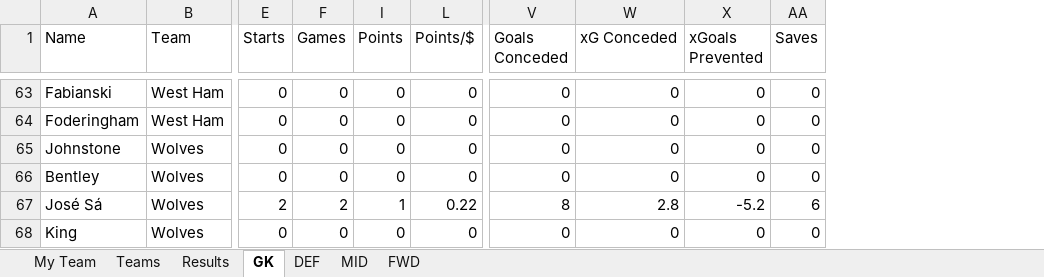
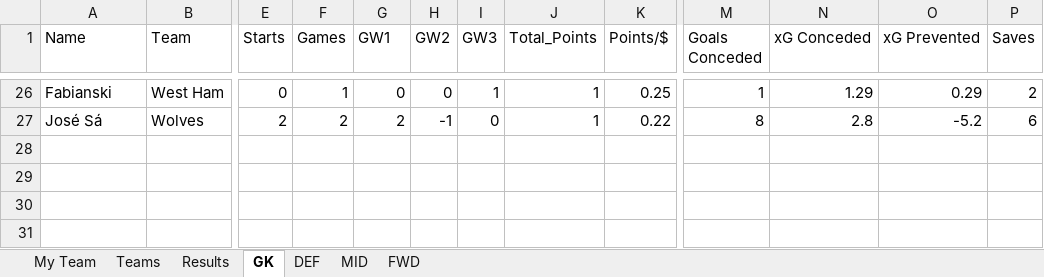
Before and after one commit to yutsz1203/FPL-Transfer-Planner, an Excel workbook: Reports/Last5 Report.xlsx, sheet GK, drawn as a sheet; only a part is shown, gaps mark what is left out; values as stored, in another font and other column widths than the file's, no cell formats; table styles not drawn; removed rows and columns are numbered as before the commit, all else as after; rows hold the shown columns only; the diff covers the shown part only; the diff names each change by its address in the sheet, - before the commit and + after, or states it on an @@ line.

```diff
--- a/Reports/Last5 Report.xlsx (sheet GK)
+++ b/Reports/Last5 Report.xlsx (sheet GK)
@@ column H (GW2) unhidden, rows 26-27: 0 | -1 @@
+column I (GW3), rows 26-27: 1 | 0
@@ column J (Total_Points) unhidden, rows 26-27: 1 | 1 @@
-column X (xGoals Prevented), row 63: 0; row 67: -5.2
+column O (xG Prevented), rows 26-27: 0.29 | -5.2
-G1: Points
+G1: GW1
-F26 (Games): 0
+F26 (Games): 1
-K26 (Points/$): 0
+K26 (Points/$): 0.25
-M26 (Goals Conceded): 0
+M26 (Goals Conceded): 1
-N26 (xG Conceded): 0
+N26 (xG Conceded): 1.29
-P26 (Saves): 0
+P26 (Saves): 2
-row 64: Foderingham | West Ham | 0 | 0 | 0 | 0 | 0 | 0 | 0 | 0
-row 65: Johnstone | Wolves | 0 | 0 | 0 | 0 | 0 | 0 | 0 | 0
-row 66: Bentley | Wolves | 0 | 0 | 0 | 0 | 0 | 0 | 0 | 0
-G27 (GW1): 1
+G27 (GW1): 2
-row 68: King | Wolves | 0 | 0 | 0 | 0 | 0 | 0 | 0 | 0
```
Also changed, not shown: 18 added rows, 55 removed rows and 28 edited cells elsewhere in this sheet, sheet MID, sheet DEF, sheet FWD, sheet My Team, sheet Results, cell formats, hidden cells, Reports/GW Preview.xlsx, Reports/Next5 Preview.xlsx, 2 other files.
